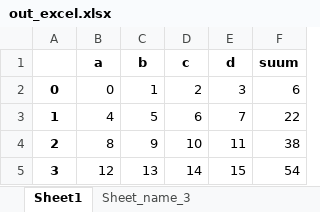
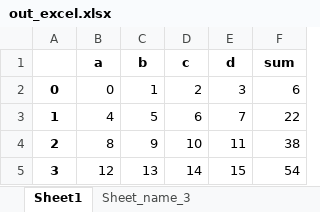
Before and after one commit to azhermurad/Python-for-Data-Analysis, an Excel workbook: pandas/out_excel.xlsx, sheet Sheet1, drawn as a sheet; values as stored, in another font and other column widths than the file's, no borders; the diff names each change by its address in the sheet, - before the commit and + after, or states it on an @@ line.

Commit message:
csv,excel and html file working with pandas

```diff
--- a/pandas/out_excel.xlsx (sheet Sheet1)
+++ b/pandas/out_excel.xlsx (sheet Sheet1)
-F1: suum
+F1: sum
```
Also changed, not shown: 2 other files.
